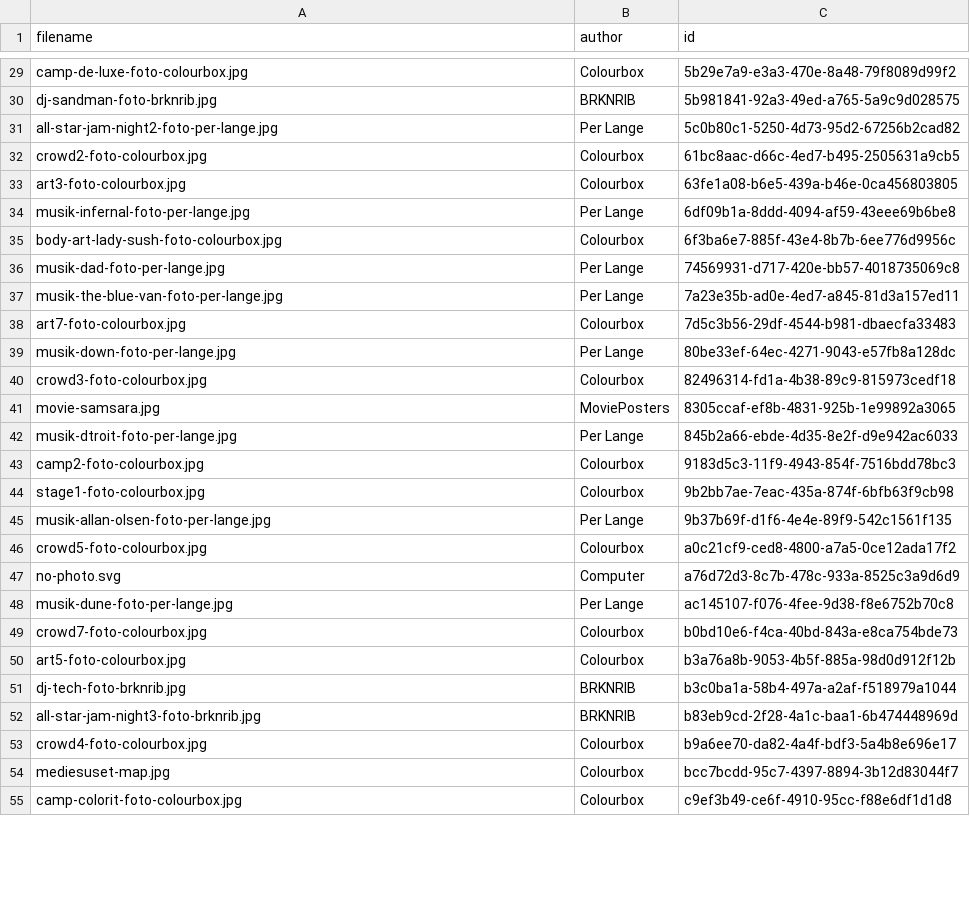
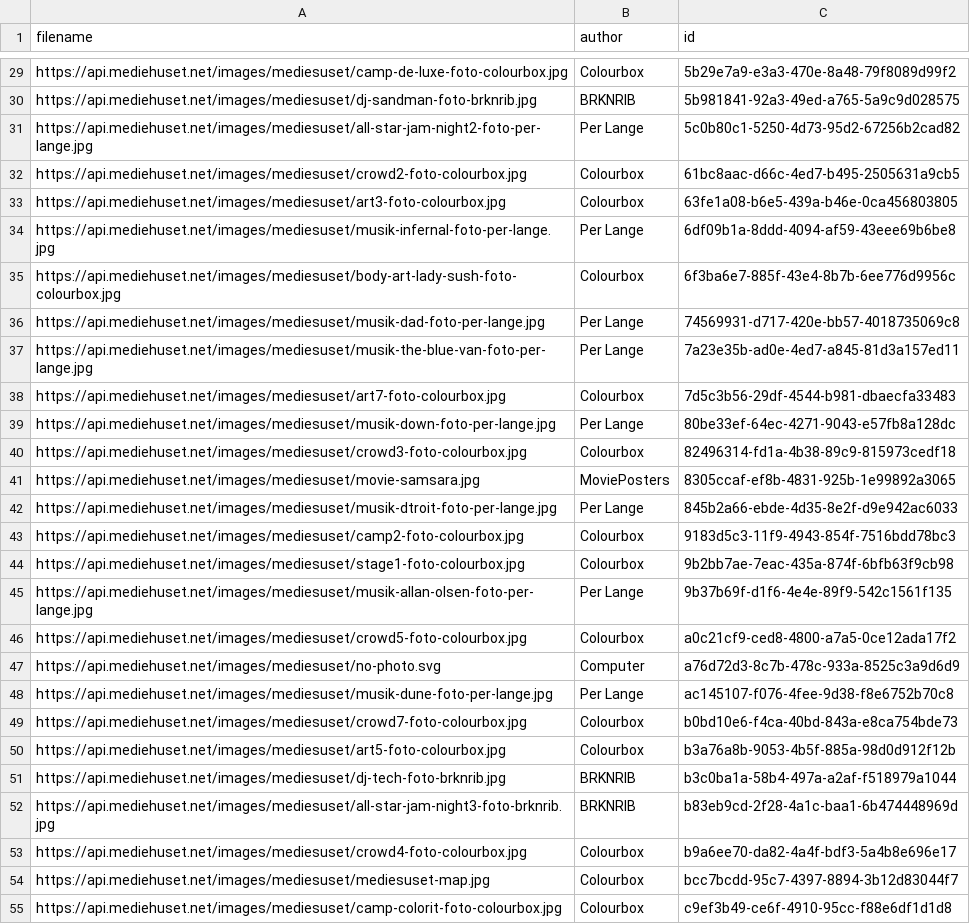
Before and after one commit to Webudvikler-TechCollege/Mediehuset-Assets, a CSV file: CSV/images.csv, drawn as a sheet; only a part is shown, gaps mark what is left out; the diff covers the shown part only; the diff names each change by its address in the sheet, - before the commit and + after, or states it on an @@ line.

Commit message:
Added full filepath on images

```diff
--- a/CSV/images.csv
+++ b/CSV/images.csv
-A29 (filename): camp-de-luxe-foto-colourbox.jpg
+A29 (filename): https://api.mediehuset.net/images/mediesuset/camp-de-luxe-foto-colourbox.jpg
-A30 (filename): dj-sandman-foto-brknrib.jpg
+A30 (filename): https://api.mediehuset.net/images/mediesuset/dj-sandman-foto-brknrib.jpg
-A31 (filename): all-star-jam-night2-foto-per-lange.jpg
+A31 (filename): https://api.mediehuset.net/images/mediesuset/all-star-jam-night2-foto-per-lange.jpg
-A32 (filename): crowd2-foto-colourbox.jpg
+A32 (filename): https://api.mediehuset.net/images/mediesuset/crowd2-foto-colourbox.jpg
-A33 (filename): art3-foto-colourbox.jpg
+A33 (filename): https://api.mediehuset.net/images/mediesuset/art3-foto-colourbox.jpg
-A34 (filename): musik-infernal-foto-per-lange.jpg
+A34 (filename): https://api.mediehuset.net/images/mediesuset/musik-infernal-foto-per-lange.jpg
-A35 (filename): body-art-lady-sush-foto-colourbox.jpg
+A35 (filename): https://api.mediehuset.net/images/mediesuset/body-art-lady-sush-foto-colourbox.jpg
-A36 (filename): musik-dad-foto-per-lange.jpg
+A36 (filename): https://api.mediehuset.net/images/mediesuset/musik-dad-foto-per-lange.jpg
-A37 (filename): musik-the-blue-van-foto-per-lange.jpg
+A37 (filename): https://api.mediehuset.net/images/mediesuset/musik-the-blue-van-foto-per-lange.jpg
-A38 (filename): art7-foto-colourbox.jpg
+A38 (filename): https://api.mediehuset.net/images/mediesuset/art7-foto-colourbox.jpg
-A39 (filename): musik-down-foto-per-lange.jpg
+A39 (filename): https://api.mediehuset.net/images/mediesuset/musik-down-foto-per-lange.jpg
-A40 (filename): crowd3-foto-colourbox.jpg
+A40 (filename): https://api.mediehuset.net/images/mediesuset/crowd3-foto-colourbox.jpg
-A41 (filename): movie-samsara.jpg
+A41 (filename): https://api.mediehuset.net/images/mediesuset/movie-samsara.jpg
-A42 (filename): musik-dtroit-foto-per-lange.jpg
+A42 (filename): https://api.mediehuset.net/images/mediesuset/musik-dtroit-foto-per-lange.jpg
-A43 (filename): camp2-foto-colourbox.jpg
+A43 (filename): https://api.mediehuset.net/images/mediesuset/camp2-foto-colourbox.jpg
-A44 (filename): stage1-foto-colourbox.jpg
+A44 (filename): https://api.mediehuset.net/images/mediesuset/stage1-foto-colourbox.jpg
-A45 (filename): musik-allan-olsen-foto-per-lange.jpg
+A45 (filename): https://api.mediehuset.net/images/mediesuset/musik-allan-olsen-foto-per-lange.jpg
-A46 (filename): crowd5-foto-colourbox.jpg
+A46 (filename): https://api.mediehuset.net/images/mediesuset/crowd5-foto-colourbox.jpg
-A47 (filename): no-photo.svg
+A47 (filename): https://api.mediehuset.net/images/mediesuset/no-photo.svg
-A48 (filename): musik-dune-foto-per-lange.jpg
+A48 (filename): https://api.mediehuset.net/images/mediesuset/musik-dune-foto-per-lange.jpg
-A49 (filename): crowd7-foto-colourbox.jpg
+A49 (filename): https://api.mediehuset.net/images/mediesuset/crowd7-foto-colourbox.jpg
-A50 (filename): art5-foto-colourbox.jpg
+A50 (filename): https://api.mediehuset.net/images/mediesuset/art5-foto-colourbox.jpg
-A51 (filename): dj-tech-foto-brknrib.jpg
+A51 (filename): https://api.mediehuset.net/images/mediesuset/dj-tech-foto-brknrib.jpg
-A52 (filename): all-star-jam-night3-foto-brknrib.jpg
+A52 (filename): https://api.mediehuset.net/images/mediesuset/all-star-jam-night3-foto-brknrib.jpg
-A53 (filename): crowd4-foto-colourbox.jpg
+A53 (filename): https://api.mediehuset.net/images/mediesuset/crowd4-foto-colourbox.jpg
-A54 (filename): mediesuset-map.jpg
+A54 (filename): https://api.mediehuset.net/images/mediesuset/mediesuset-map.jpg
-A55 (filename): camp-colorit-foto-colourbox.jpg
+A55 (filename): https://api.mediehuset.net/images/mediesuset/camp-colorit-foto-colourbox.jpg
```
Also changed, not shown: 45 edited cells elsewhere in this file.
